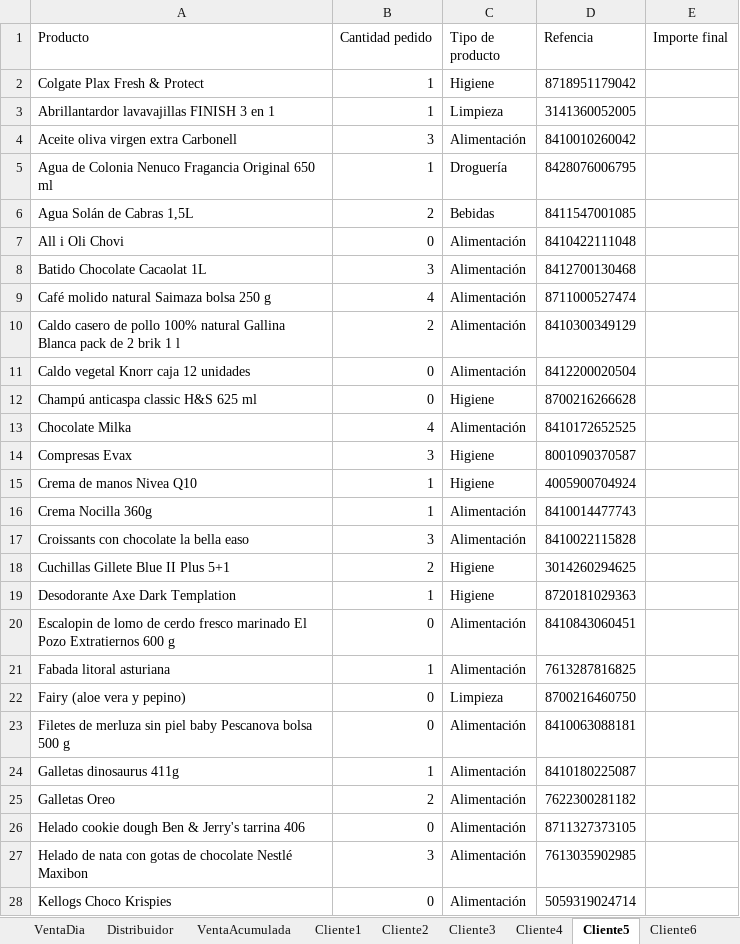
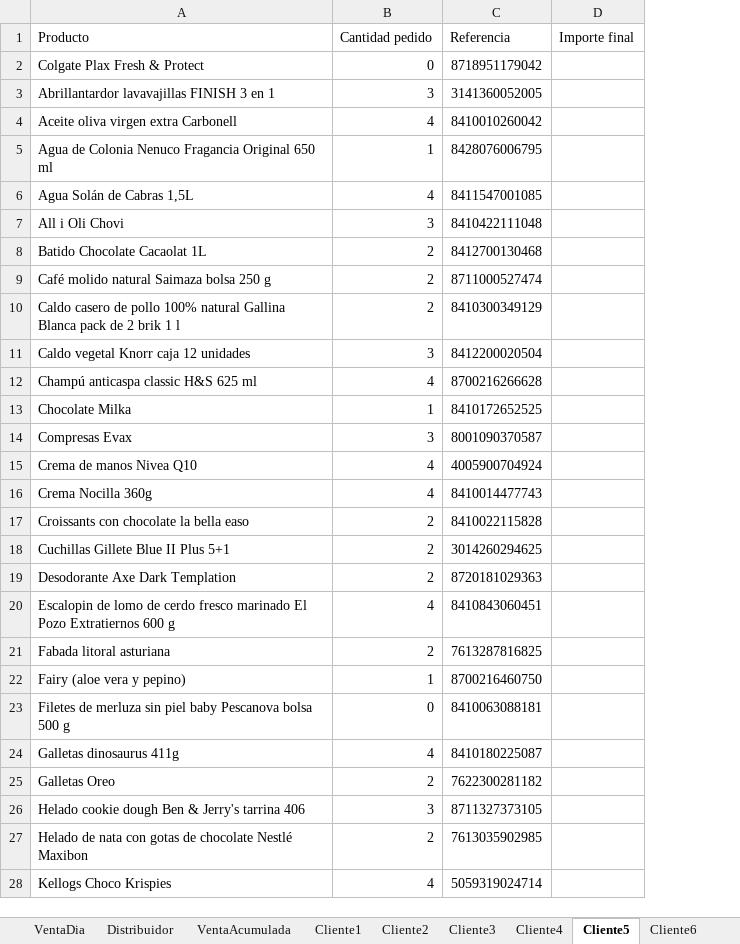
Before and after one commit to scardc96/FinalProjectUiPath, an Excel workbook: assets/PlantillaProyectoFinal.xlsx, sheet Cliente5, drawn as a sheet; only a part is shown; values as stored, in another font and other column widths than the file's, no borders; conditional formats not drawn; removed rows and columns are numbered as before the commit, all else as after; the diff covers the shown part only; the diff names each change by its address in the sheet, - before the commit and + after, or states it on an @@ line.

```diff
--- a/assets/PlantillaProyectoFinal.xlsx (sheet Cliente5)
+++ b/assets/PlantillaProyectoFinal.xlsx (sheet Cliente5)
-column C (Tipo de producto), rows 2-28: Higiene | Limpieza | Alimentación | Droguería | Bebidas | Alimentación | Alimentación | Alimentación | Alimentación | Alimentación | Higiene | Alimentación | Higiene | Higiene | Alimentación | Alimentación | Higiene | Higiene | Alimentación | Alimentación | Limpieza | Alimentación | Alimentación | Alimentación | Alimentación | Alimentación | Alimentación
-C1: Refencia
+C1: Referencia
-B2 (Cantidad pedido): 1
+B2 (Cantidad pedido): 0
-B3 (Cantidad pedido): 1
+B3 (Cantidad pedido): 3
-B4 (Cantidad pedido): 3
+B4 (Cantidad pedido): 4
-B6 (Cantidad pedido): 2
+B6 (Cantidad pedido): 4
-B7 (Cantidad pedido): 0
+B7 (Cantidad pedido): 3
-B8 (Cantidad pedido): 3
+B8 (Cantidad pedido): 2
-B9 (Cantidad pedido): 4
+B9 (Cantidad pedido): 2
-B11 (Cantidad pedido): 0
+B11 (Cantidad pedido): 3
-B12 (Cantidad pedido): 0
+B12 (Cantidad pedido): 4
-B13 (Cantidad pedido): 4
+B13 (Cantidad pedido): 1
-B15:B16 (Cantidad pedido): 1
+B15:B16 (Cantidad pedido): 4
-B17 (Cantidad pedido): 3
+B17 (Cantidad pedido): 2
-B19 (Cantidad pedido): 1
+B19 (Cantidad pedido): 2
-B20 (Cantidad pedido): 0
+B20 (Cantidad pedido): 4
-B21 (Cantidad pedido): 1
+B21 (Cantidad pedido): 2
-B22 (Cantidad pedido): 0
+B22 (Cantidad pedido): 1
-B24 (Cantidad pedido): 1
+B24 (Cantidad pedido): 4
-B26 (Cantidad pedido): 0
+B26 (Cantidad pedido): 3
-B27 (Cantidad pedido): 3
+B27 (Cantidad pedido): 2
-B28 (Cantidad pedido): 0
+B28 (Cantidad pedido): 4
```
Also changed, not shown: 20 edited cells elsewhere in this sheet, sheet ReferenciaStock, sheet Distribuidor, sheet Cliente7, sheet Cliente4, sheet Cliente6, sheet Cliente3, 2 more sheets, 6 other files.
